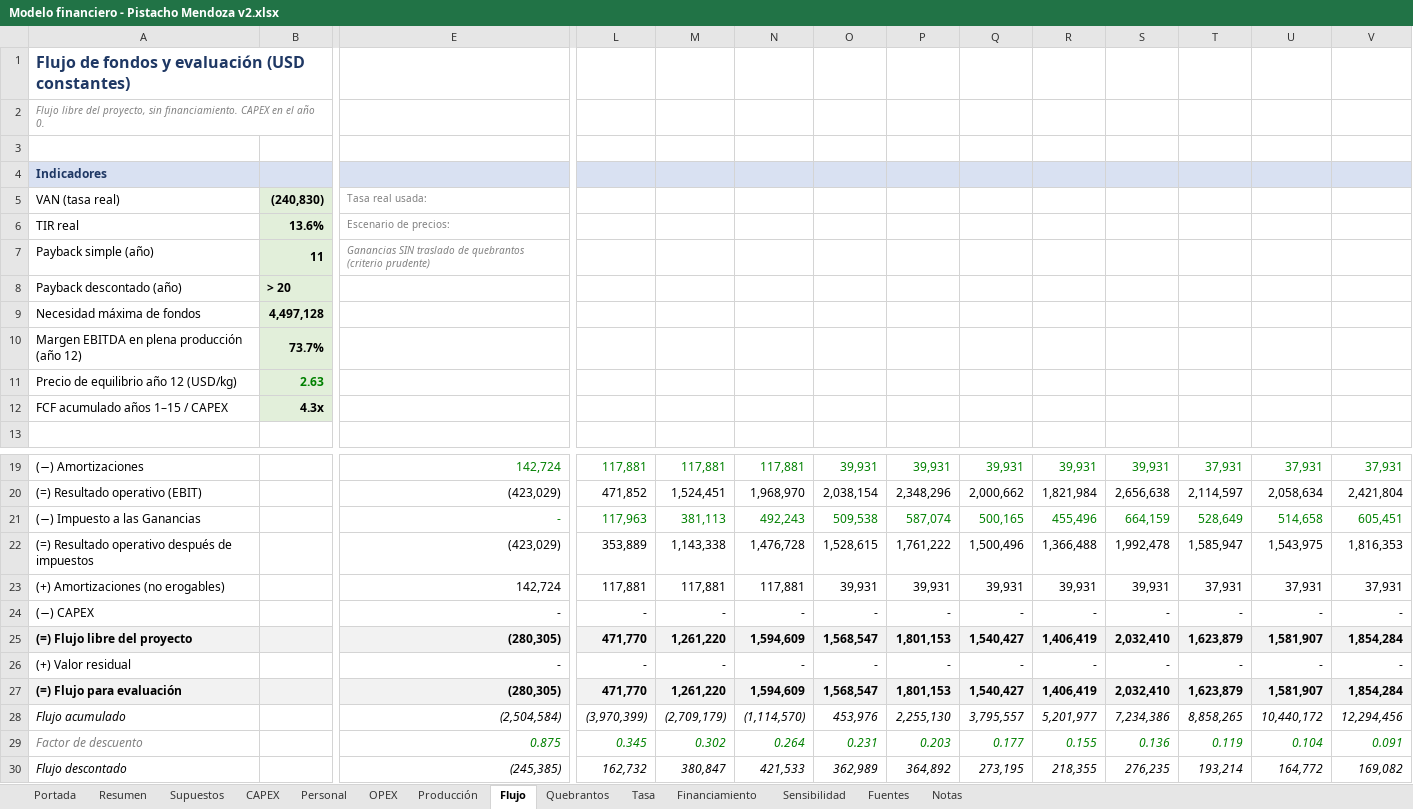
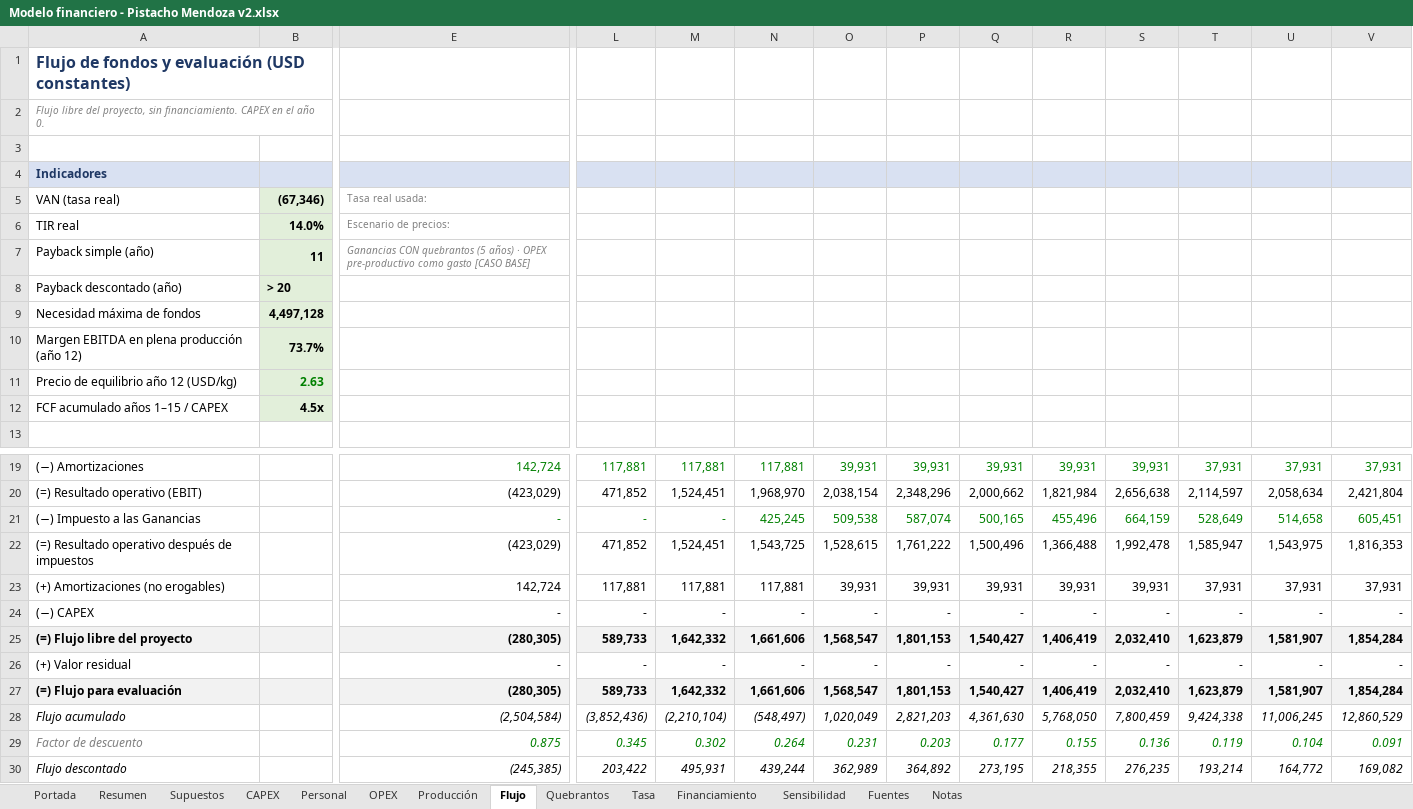
Before and after one commit to Emilialandgrebe/tesis-maestria, an Excel workbook: data/referencia/Modelo financiero - Pistacho Mendoza v2.xlsx, sheet Flujo, drawn as a sheet; only a part is shown, gaps mark what is left out; values as stored, in another font and other column widths than the file's, no borders; the diff covers the shown part only; the diff names each change by its address in the sheet, - before the commit and + after, or states it on an @@ line.

```diff
--- a/data/referencia/Modelo financiero - Pistacho Mendoza v2.xlsx (sheet Flujo)
+++ b/data/referencia/Modelo financiero - Pistacho Mendoza v2.xlsx (sheet Flujo)
-B5: (240,830)
+B5: (67,346)
-B6: 13.6%
+B6: 14.0%
-E7: Ganancias SIN traslado de quebrantos (criterio prudente)
+E7: Ganancias CON quebrantos (5 años) · OPEX pre-productivo como gasto [CASO BASE]
-B12: 4.3x
+B12: 4.5x
-L21: 117,963
+L21: -
-M21: 381,113
+M21: -
-N21: 492,243
+N21: 425,245
-L22: 353,889
+L22: 471,852
-M22: 1,143,338
+M22: 1,524,451
-N22: 1,476,728
+N22: 1,543,725
-L25: 471,770
+L25: 589,733
-M25: 1,261,220
+M25: 1,642,332
-N25: 1,594,609
+N25: 1,661,606
-L27: 471,770
+L27: 589,733
-M27: 1,261,220
+M27: 1,642,332
-N27: 1,594,609
+N27: 1,661,606
-L28: (3,970,399)
+L28: (3,852,436)
-M28: (2,709,179)
+M28: (2,210,104)
-N28: (1,114,570)
+N28: (548,497)
-O28: 453,976
+O28: 1,020,049
-P28: 2,255,130
+P28: 2,821,203
-Q28: 3,795,557
+Q28: 4,361,630
-R28: 5,201,977
+R28: 5,768,050
-S28: 7,234,386
+S28: 7,800,459
-T28: 8,858,265
+T28: 9,424,338
-U28: 10,440,172
+U28: 11,006,245
-V28: 12,294,456
+V28: 12,860,529
-L30: 162,732
+L30: 203,422
-M30: 380,847
+M30: 495,931
-N30: 421,533
+N30: 439,244
```
Also changed, not shown: 3 added rows and 18 edited cells elsewhere in this sheet, sheet Sensibilidad, sheet Quebrantos, sheet Supuestos, sheet Resumen, sheet Notas, formulas that keep their value, charts or pictures, 10 other files.
